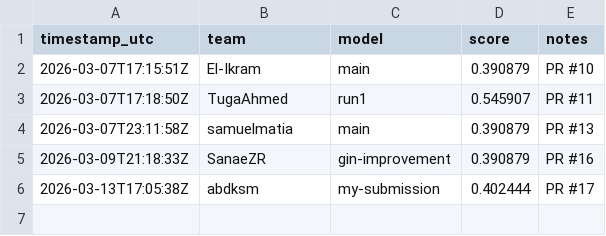
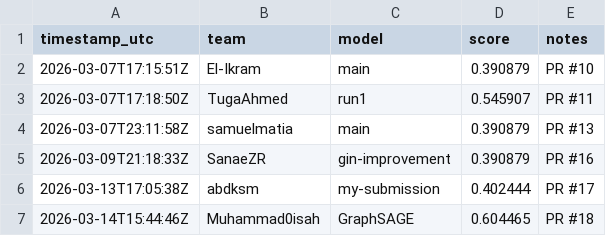
Before and after one commit to Mubarraqqq/GNN_BACE_Challenge, a CSV file: leaderboard/leaderboard.csv, drawn as a sheet.

```diff
--- a/leaderboard/leaderboard.csv
+++ b/leaderboard/leaderboard.csv
@@ -6 +6,2 @@ timestamp_utc,team,model,score,notes
 2026-03-13T17:05:38Z,abdksm,my-submission,0.402444,"PR #17"
+2026-03-14T15:44:46Z,Muhammad0isah,GraphSAGE,0.604465,"PR #18"
```
Also changed, not shown: 2 other files.
